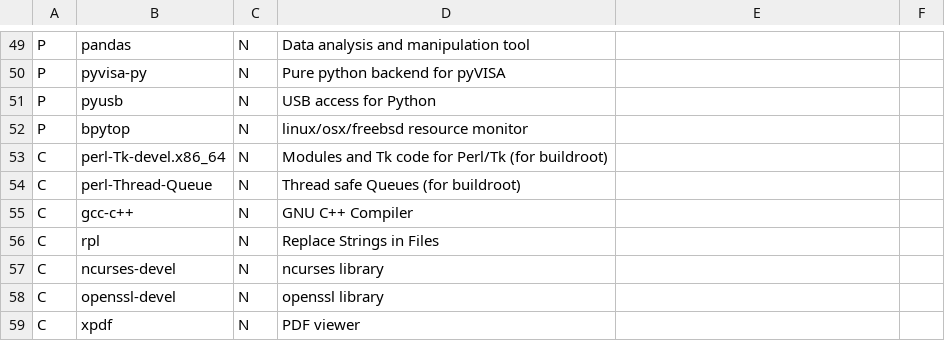
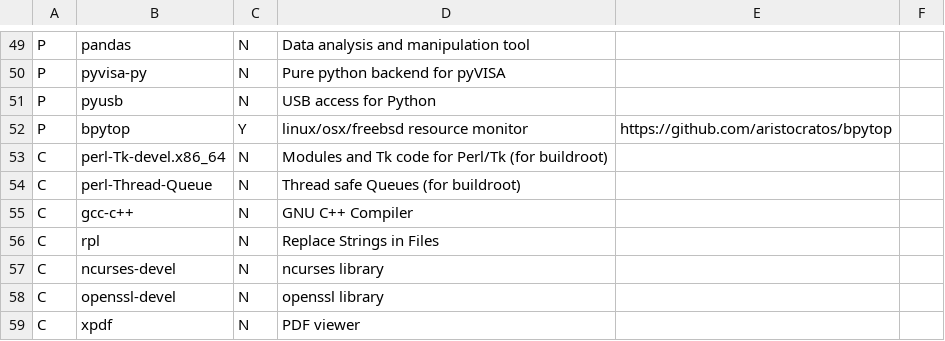
Before and after one commit to gutelfuldead/dotfiles, a CSV file: apps.csv, drawn as a sheet; only a part is shown, gaps mark what is left out.

Commit message:
added bpytop config file

```diff
--- a/apps.csv
+++ b/apps.csv
@@ -51,3 +51,3 @@ P,pyvisa-py,N,Pure python backend for pyVISA,,
 P,pyusb,N,USB access for Python,,
-P,bpytop,N,linux/osx/freebsd resource monitor
+P,bpytop,Y,linux/osx/freebsd resource monitor,https://github.com/aristocratos/bpytop,
 C,perl-Tk-devel.x86_64,N,Modules and Tk code for Perl/Tk (for buildroot),,
```
Also changed, not shown: 1 other file.
